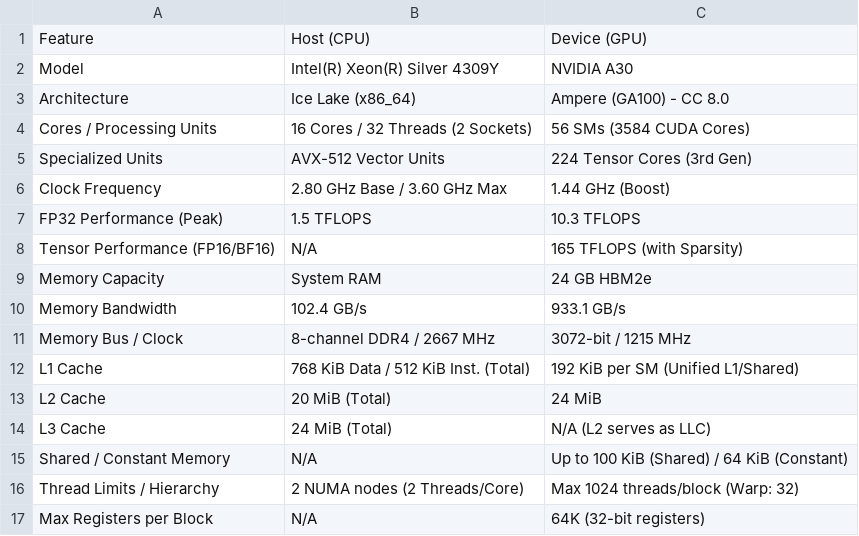
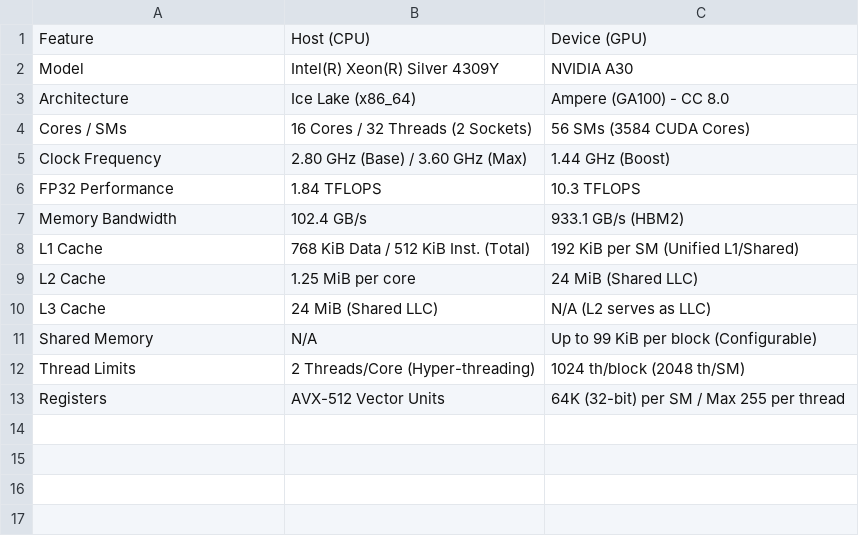
Before and after one commit to Michael-Bernasconi/Sparse-Matrix-Vector-Multiplication, a CSV file: deviceQuery/device-edu01.csv, drawn as a sheet.

Commit message:
fixed table hw

```diff
--- a/deviceQuery/device-edu01.csv
+++ b/deviceQuery/device-edu01.csv
@@ -3,15 +3,11 @@ Model,Intel(R) Xeon(R) Silver 4309Y,NVIDIA A30
 Architecture,Ice Lake (x86_64),Ampere (GA100) - CC 8.0
-Cores / Processing Units,16 Cores / 32 Threads (2 Sockets),56 SMs (3584 CUDA Cores)
-Specialized Units,AVX-512 Vector Units,224 Tensor Cores (3rd Gen)
-Clock Frequency,2.80 GHz Base / 3.60 GHz Max,1.44 GHz (Boost)
-FP32 Performance (Peak),1.5 TFLOPS,10.3 TFLOPS
-Tensor Performance (FP16/BF16),N/A,165 TFLOPS (with Sparsity)
-Memory Capacity,System RAM,24 GB HBM2e
-Memory Bandwidth,102.4 GB/s,933.1 GB/s
-Memory Bus / Clock,8-channel DDR4 / 2667 MHz,3072-bit / 1215 MHz
+Cores / SMs,16 Cores / 32 Threads (2 Sockets),56 SMs (3584 CUDA Cores)
+Clock Frequency,2.80 GHz (Base) / 3.60 GHz (Max),1.44 GHz (Boost)
+FP32 Performance,1.84 TFLOPS,10.3 TFLOPS
+Memory Bandwidth,102.4 GB/s,933.1 GB/s (HBM2)
 L1 Cache,768 KiB Data / 512 KiB Inst. (Total),192 KiB per SM (Unified L1/Shared)
-L2 Cache,20 MiB (Total),24 MiB
-L3 Cache,24 MiB (Total),N/A (L2 serves as LLC)
-Shared / Constant Memory,N/A,Up to 100 KiB (Shared) / 64 KiB (Constant)
-Thread Limits / Hierarchy,2 NUMA nodes (2 Threads/Core),Max 1024 threads/block (Warp: 32)
-Max Registers per Block,N/A,64K (32-bit registers)
+L2 Cache,1.25 MiB per core,24 MiB (Shared LLC)
+L3 Cache,24 MiB (Shared LLC),N/A (L2 serves as LLC)
+Shared Memory,N/A,Up to 99 KiB per block (Configurable)
+Thread Limits,2 Threads/Core (Hyper-threading),1024 th/block (2048 th/SM)
+Registers,AVX-512 Vector Units,64K (32-bit) per SM / Max 255 per thread
```
